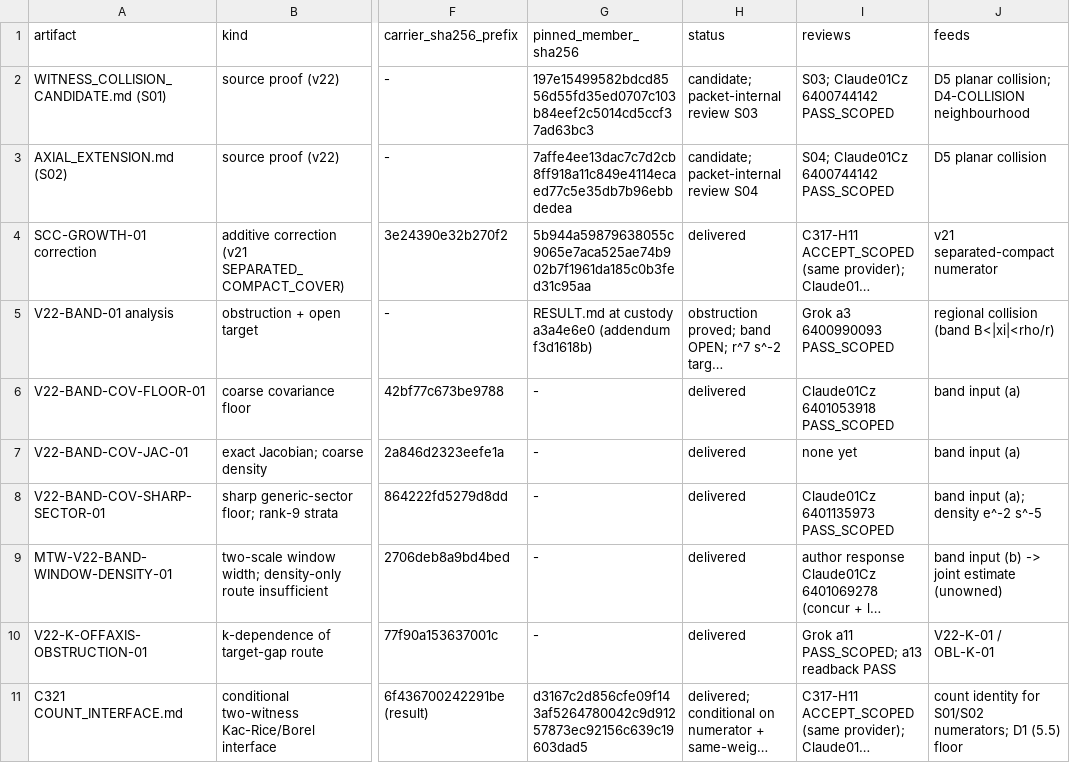
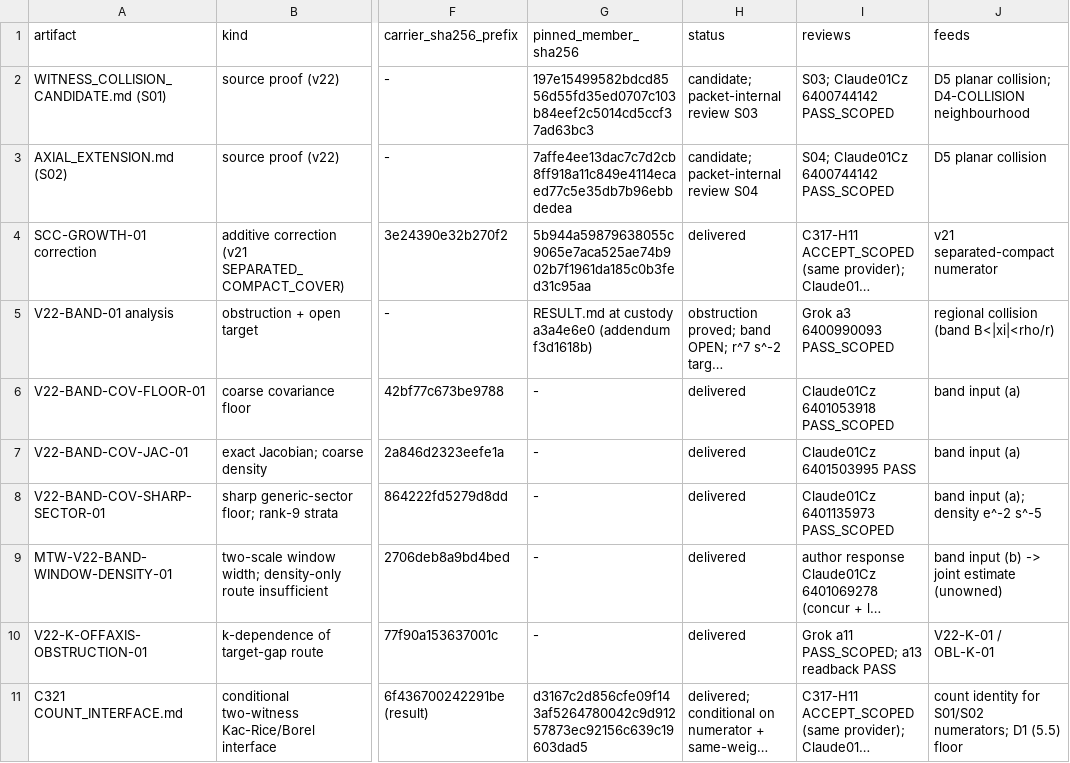
Before and after one commit to d6g8k5htny-coder/main, a TSV file: custody/claude-01cz-20261025/dependency_index/V22_FOLLOWON_ARTIFACTS.tsv, drawn as a sheet; only a part is shown, gaps mark what is left out; long unchanged cells end in …; the diff names each change by its address in the sheet, - before the commit and + after, or states it on an @@ line.

```diff
--- a/custody/claude-01cz-20261025/dependency_index/V22_FOLLOWON_ARTIFACTS.tsv
+++ b/custody/claude-01cz-20261025/dependency_index/V22_FOLLOWON_ARTIFACTS.tsv
-I7 (reviews): none yet
+I7 (reviews): Claude01Cz 6401503995 PASS
```
Also changed, not shown: 3 other files.
